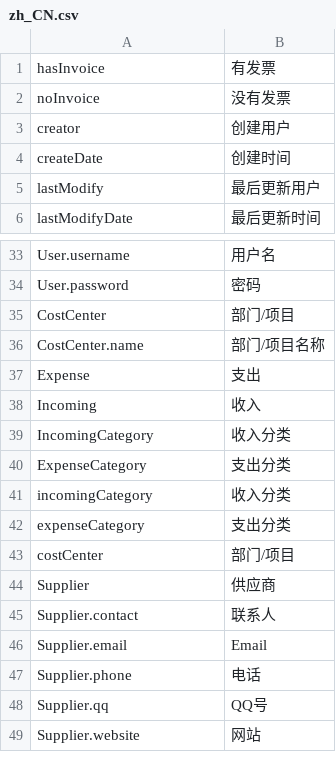
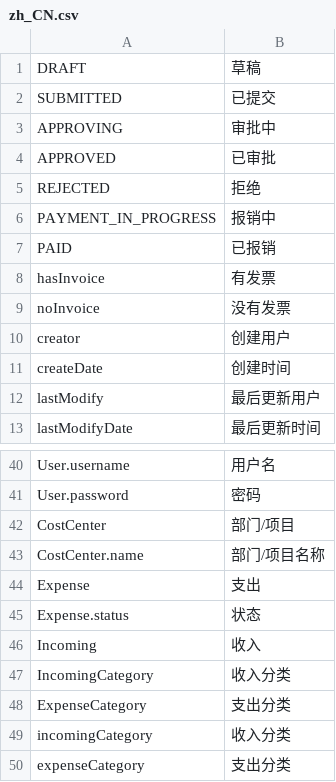
Before and after one commit to betterlife/erp, a CSV file: work/WebContent/WEB-INF/classes/resources/i18n/zh_CN.csv, drawn as a sheet; only a part is shown, gaps mark what is left out; the shorter side is filled out with more unchanged rows; the diff names each change by its address in the sheet, - before the commit and + after, or states it on an @@ line.

Commit message:
Add support for enum field in list page, also add multi language support for enum.

```diff
--- a/work/WebContent/WEB-INF/classes/resources/i18n/zh_CN.csv
+++ b/work/WebContent/WEB-INF/classes/resources/i18n/zh_CN.csv
+row 1: DRAFT | 草稿
+row 2: SUBMITTED | 已提交
+row 3: APPROVING | 审批中
+row 4: APPROVED | 已审批
+row 5: REJECTED | 拒绝
+row 6: PAYMENT_IN_PROGRESS | 报销中
+row 7: PAID | 已报销
+row 45: Expense.status | 状态
```
Also changed, not shown: 4 other files.
